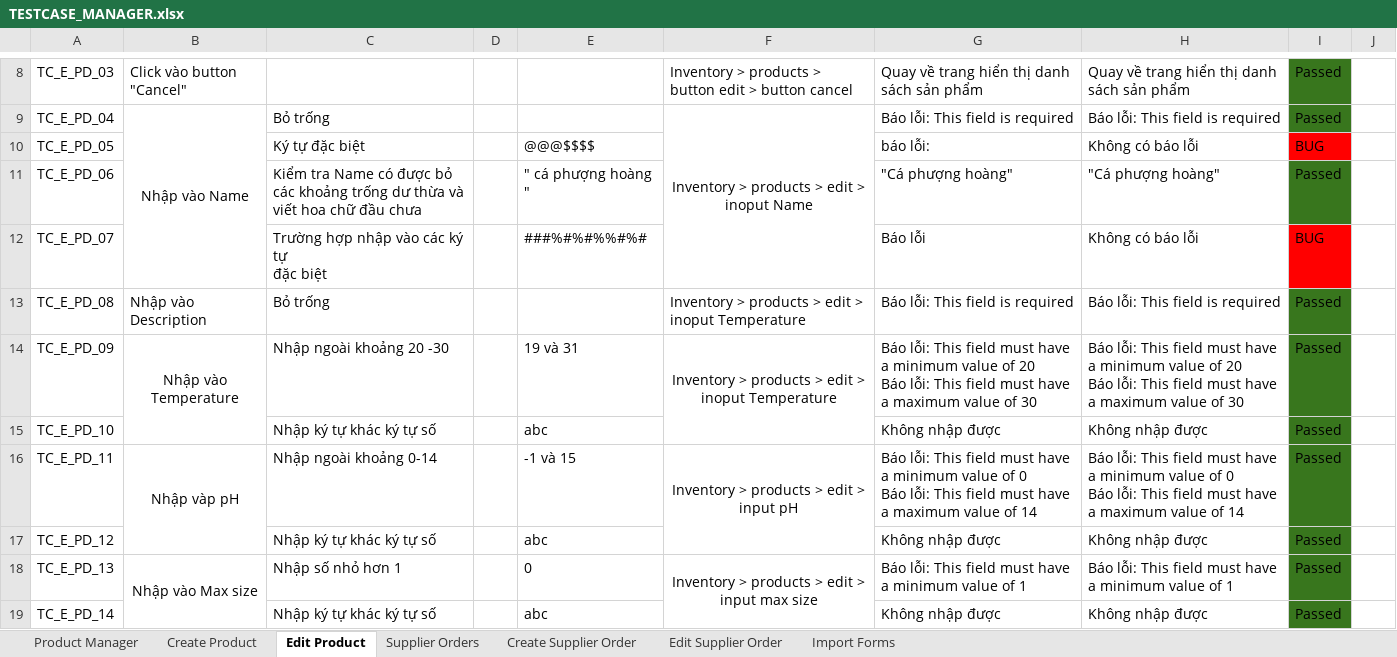
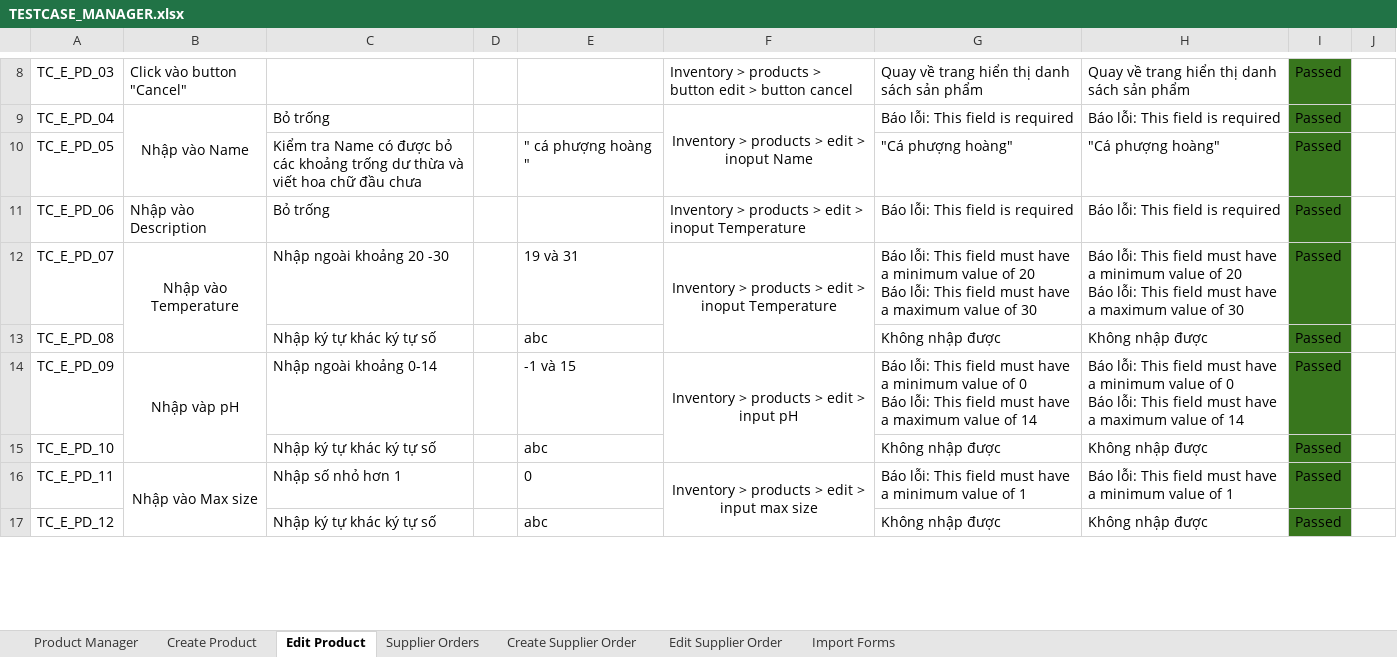
Before and after one commit to PTIT-2023/documents, an Excel workbook: Giai đoạn 4/TESTCASE_MANAGER.xlsx, sheet Edit Product, drawn as a sheet; only a part is shown, gaps mark what is left out; values as stored, in another font and other column widths than the file's, no borders; removed rows and columns are numbered as before the commit, all else as after; ↵ is a line break in a cell; the diff covers the shown part only; the diff names each change by its address in the sheet, - before the commit and + after, or states it on an @@ line.

Commit message:
update

```diff
--- a/Giai đoạn 4/TESTCASE_MANAGER.xlsx (sheet Edit Product)
+++ b/Giai đoạn 4/TESTCASE_MANAGER.xlsx (sheet Edit Product)
-row 10: TC_E_PD_05 |  | Ký tự đặc biệt |  | @@@$$$$ |  | báo lỗi: | Không có báo lỗi | BUG
-A10: TC_E_PD_06
+A10: TC_E_PD_05
-row 12: TC_E_PD_07 |  | Trường hợp nhập vào các ký tự ↵ đặc biệt |  | ###%#%#%%#%# |  | Báo lỗi | Không có báo lỗi | BUG
-A11: TC_E_PD_08
+A11: TC_E_PD_06
+row 12: TC_E_PD_07 | Nhập vào Temperature | Nhập ngoài khoảng 20 -30 |  | 19 và 31 | Inventory > products > edit > inoput Temperature | Báo lỗi: This field must have a minimum value of 20 ↵ Báo lỗi: This field must have a maximum value of 30 | Báo lỗi: This field must have a minimum value of 20 ↵ Báo lỗi: This field must have a maximum value of 30 | Passed
+row 13: TC_E_PD_08 |  | Nhập ký tự khác ký tự số |  | abc |  | Không nhập được | Không nhập được | Passed
-B14: Nhập vào Temperature
+B14: Nhập vàp pH
-C14: Nhập ngoài khoảng 20 -30
+C14: Nhập ngoài khoảng 0-14
-E14: 19 và 31
+E14: -1 và 15
-F14: Inventory > products > edit > inoput Temperature
+F14: Inventory > products > edit > input pH
-G14: …value of 20 ↵ Báo lỗi: This field must have a maximum value of 30
+G14: …value of 0 ↵ Báo lỗi: This field must have a maximum value of 14
-H14: …value of 20 ↵ Báo lỗi: This field must have a maximum value of 30
+H14: …value of 0 ↵ Báo lỗi: This field must have a maximum value of 14
-B16: Nhập vàp pH
+B16: Nhập vào Max size
-C16: Nhập ngoài khoảng 0-14
+C16: Nhập số nhỏ hơn 1
-E16: -1 và 15
+E16: 0
-F16: Inventory > products > edit > input pH
+F16: Inventory > products > edit > input max size
-G16: …value of 0 ↵ Báo lỗi: This field must have a maximum value of 14
+G16: …value of 1
-H16: …value of 0 ↵ Báo lỗi: This field must have a maximum value of 14
+H16: …value of 1
-row 18: TC_E_PD_13 | Nhập vào Max size | Nhập số nhỏ hơn 1 |  | 0 | Inventory > products > edit > input max size | Báo lỗi: This field must have a minimum value of 1 | Báo lỗi: This field must have a minimum value of 1 | Passed
-row 19: TC_E_PD_14 |  | Nhập ký tự khác ký tự số |  | abc |  | Không nhập được | Không nhập được | Passed
```
Also changed, not shown: 13 edited cells elsewhere in this sheet, sheet Create Product, sheet Create Supplier Order.
